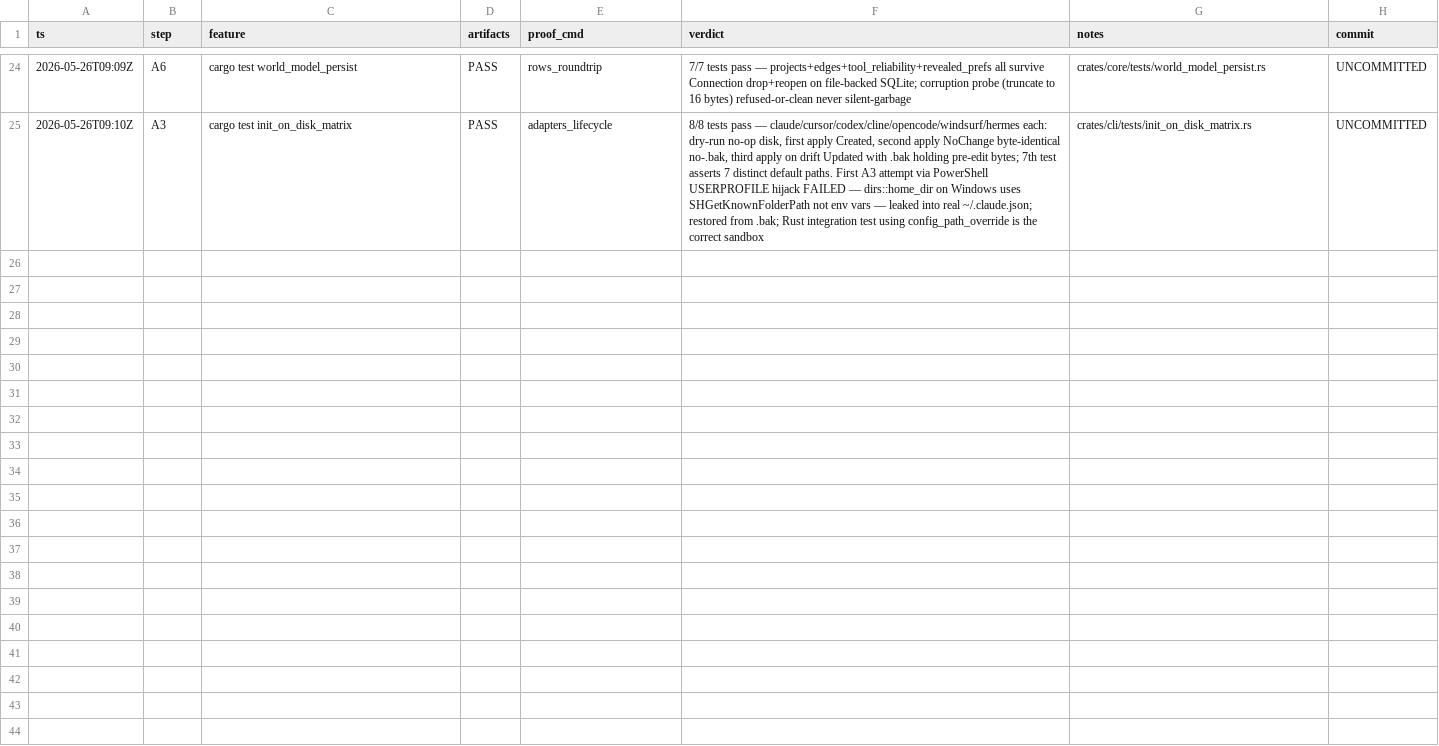
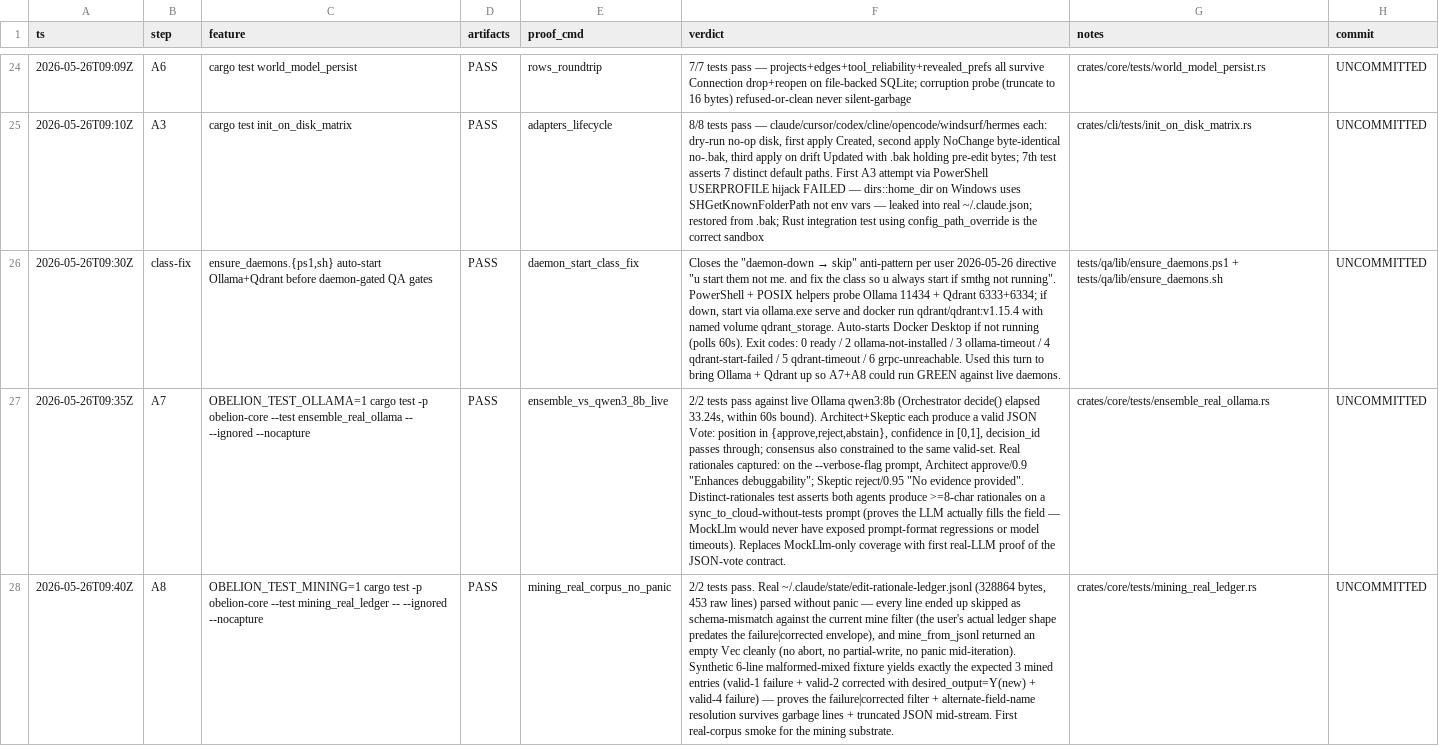
Before and after one commit to antonio-amore-akiki/amore, a TSV file: docs/results.tsv, drawn as a sheet; only a part is shown, gaps mark what is left out; the diff names each change by its address in the sheet, - before the commit and + after, or states it on an @@ line.

```diff
--- a/docs/results.tsv
+++ b/docs/results.tsv
+row 26: 2026-05-26T09:30Z | class-fix | ensure_daemons.{ps1,sh} auto-start Ollama+Qdrant before daemon-gated QA gates | PASS | daemon_start_class_fix | Closes the "daemon-down → skip" anti-pattern per user 2026-05-26 directive "u start them not me. and fix the class so u always start if smthg not running". PowerShell + POSIX helpers probe Ollama 11434 + Qdrant 6333+6334; if down, start via ollama.exe serve and docker run qdrant/qdrant:v1.15.4 with named volume qdrant_storage. Auto-starts Docker Desktop if not running (polls 60s). Exit codes: 0 ready / 2 ollama-not-installed / 3 ollama-timeout / 4 qdrant-start-failed / 5 qdrant-timeout / 6 grpc-unreachable. Used this turn to bring Ollama + Qdrant up so A7+A8 could run GREEN against live daemons. | tests/qa/lib/ensure_daemons.ps1 + tests/qa/lib/ensure_daemons.sh | UNCOMMITTED
+row 27: 2026-05-26T09:35Z | A7 | OBELION_TEST_OLLAMA=1 cargo test -p obelion-core --test ensemble_real_ollama -- --ignored --nocapture | PASS | ensemble_vs_qwen3_8b_live | 2/2 tests pass against live Ollama qwen3:8b (Orchestrator decide() elapsed 33.24s, within 60s bound). Architect+Skeptic each produce a valid JSON Vote: position in {approve,reject,abstain}, confidence in [0,1], decision_id passes through; consensus also constrained to the same valid-set. Real rationales captured: on the --verbose-flag prompt, Architect approve/0.9 "Enhances debuggability"; Skeptic reject/0.95 "No evidence provided". Distinct-rationales test asserts both agents produce >=8-char rationales on a sync_to_cloud-without-tests prompt (proves the LLM actually fills the field — MockLlm would never have exposed prompt-format regressions or model timeouts). Replaces MockLlm-only coverage with first real-LLM proof of the JSON-vote contract. | crates/core/tests/ensemble_real_ollama.rs | UNCOMMITTED
+row 28: 2026-05-26T09:40Z | A8 | OBELION_TEST_MINING=1 cargo test -p obelion-core --test mining_real_ledger -- --ignored --nocapture | PASS | mining_real_corpus_no_panic | 2/2 tests pass. Real ~/.claude/state/edit-rationale-ledger.jsonl (328864 bytes, 453 raw lines) parsed without panic — every line ended up skipped as schema-mismatch against the current mine filter (the user's actual ledger shape predates the failure|corrected envelope), and mine_from_jsonl returned an empty Vec cleanly (no abort, no partial-write, no panic mid-iteration). Synthetic 6-line malformed-mixed fixture yields exactly the expected 3 mined entries (valid-1 failure + valid-2 corrected with desired_output=Y(new) + valid-4 failure) — proves the failure|corrected filter + alternate-field-name resolution survives garbage lines + truncated JSON mid-stream. First real-corpus smoke for the mining substrate. | crates/core/tests/mining_real_ledger.rs | UNCOMMITTED
```
Also changed, not shown: 4 other files.
